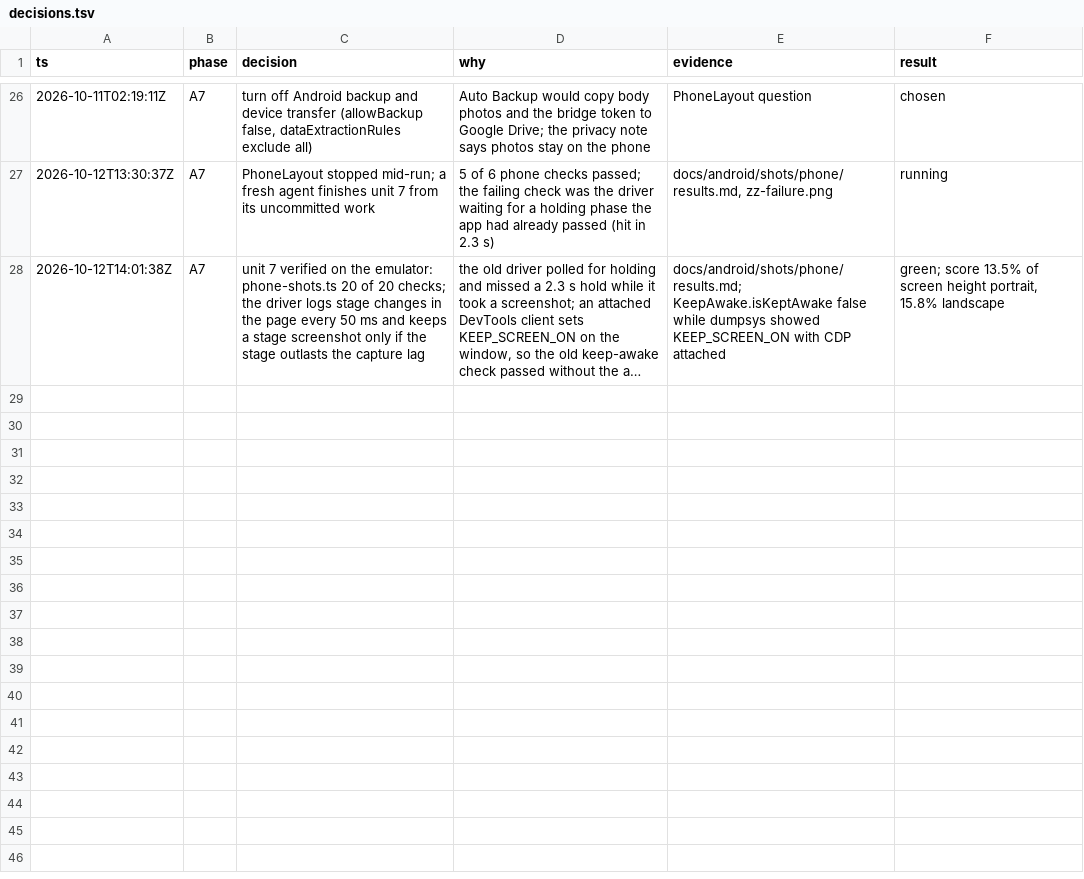
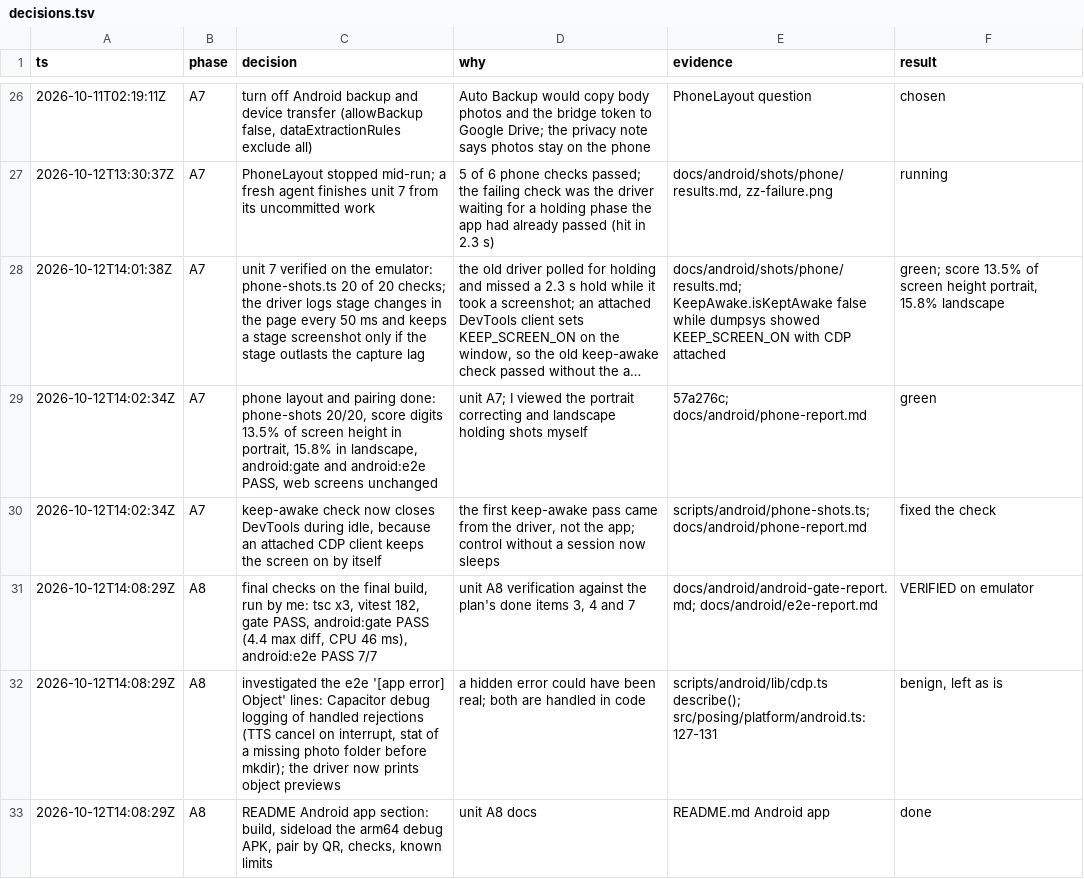
Before and after one commit to drbeefsupreme/bodyhack-infinity, a TSV file: docs/android/decisions.tsv, drawn as a sheet; only a part is shown, gaps mark what is left out; long unchanged cells end in …; the diff names each change by its address in the sheet, - before the commit and + after, or states it on an @@ line.

Commit message:
Document the Android app and print console object previews in the Android drivers

```diff
--- a/docs/android/decisions.tsv
+++ b/docs/android/decisions.tsv
+row 29: 2026-10-12T14:02:34Z | A7 | phone layout and pairing done: phone-shots 20/20, score digits 13.5% of screen height in portrait, 15.8% in landscape, android:gate and android:e2e PASS, web screens unchanged | unit A7; I viewed the portrait correcting and landscape holding shots myself | 57a276c; docs/android/phone-report.md | green
+row 30: 2026-10-12T14:02:34Z | A7 | keep-awake check now closes DevTools during idle, because an attached CDP client keeps the screen on by itself | the first keep-awake pass came from the driver, not the app; control without a session now sleeps | scripts/android/phone-shots.ts; docs/android/phone-report.md | fixed the check
+row 31: 2026-10-12T14:08:29Z | A8 | final checks on the final build, run by me: tsc x3, vitest 182, gate PASS, android:gate PASS (4.4 max diff, CPU 46 ms), android:e2e PASS 7/7 | unit A8 verification against the plan's done items 3, 4 and 7 | docs/android/android-gate-report.md; docs/android/e2e-report.md | VERIFIED on emulator
+row 32: 2026-10-12T14:08:29Z | A8 | investigated the e2e '[app error] Object' lines: Capacitor debug logging of handled rejections (TTS cancel on interrupt, stat of a missing photo folder before mkdir); the driver now prints object previews | a hidden error could have been real; both are handled in code | scripts/android/lib/cdp.ts describe(); src/posing/platform/android.ts:127-131 | benign, left as is
+row 33: 2026-10-12T14:08:29Z | A8 | README Android app section: build, sideload the arm64 debug APK, pair by QR, checks, known limits | unit A8 docs | README.md Android app | done
```
Also changed, not shown: 4 other files.
